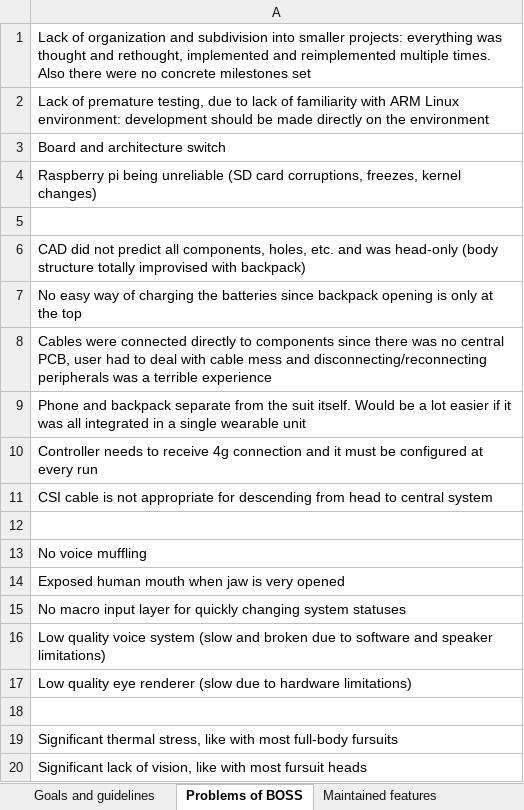
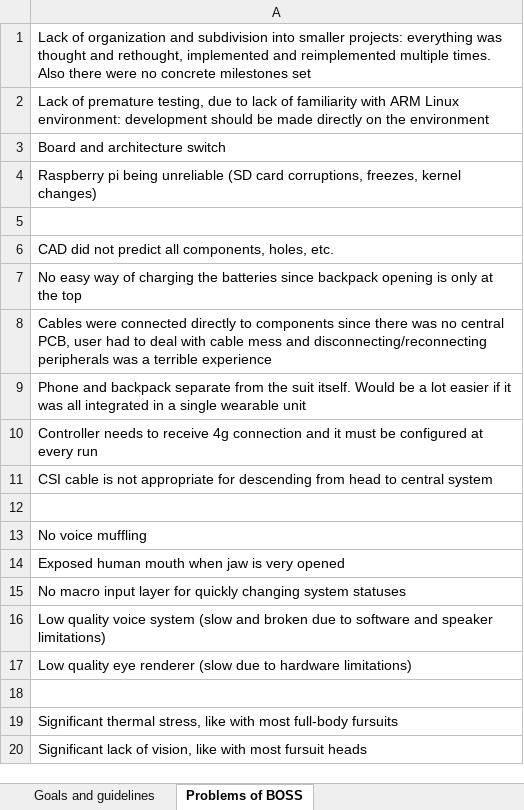
Before and after one commit to MekhyW/DYNAMO-Electronic_Fursuit-2.0, an Excel workbook: Planning/Guidelines.xlsx, sheet Problems of BOSS, drawn as a sheet; values as stored, in another font and other column widths than the file's, no borders; the diff names each change by its address in the sheet, - before the commit and + after, or states it on an @@ line.

```diff
--- a/Planning/Guidelines.xlsx (sheet Problems of BOSS)
+++ b/Planning/Guidelines.xlsx (sheet Problems of BOSS)
-sheet tab: Maintained features
-A6: …holes, etc. and was head-only (body structure totally improvised with backpack)
+A6: …holes, etc.
```
Also changed, not shown: other sheet tabs, 1 other file.
